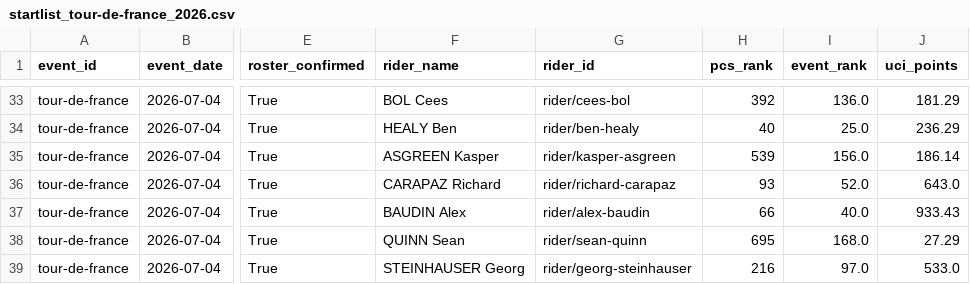
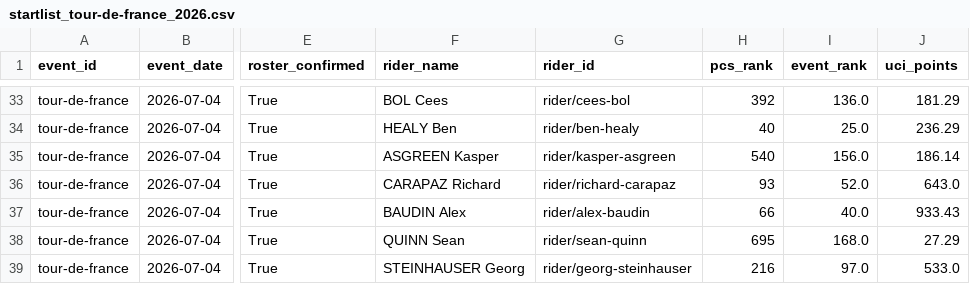
Before and after one commit to Thomassegers14/tourmanager-scraper, a CSV file: data/processed/startlists/startlist_tour-de-france_2026.csv, drawn as a sheet; only a part is shown, gaps mark what is left out; the diff covers the shown part only; the diff names each change by its address in the sheet, - before the commit and + after, or states it on an @@ line.

```diff
--- a/data/processed/startlists/startlist_tour-de-france_2026.csv
+++ b/data/processed/startlists/startlist_tour-de-france_2026.csv
-H35 (pcs_rank): 539
+H35 (pcs_rank): 540
```
Also changed, not shown: 8 edited cells elsewhere in this file, data/processed/startlists_favorites/startlist_tour-de-france_2026.csv.
